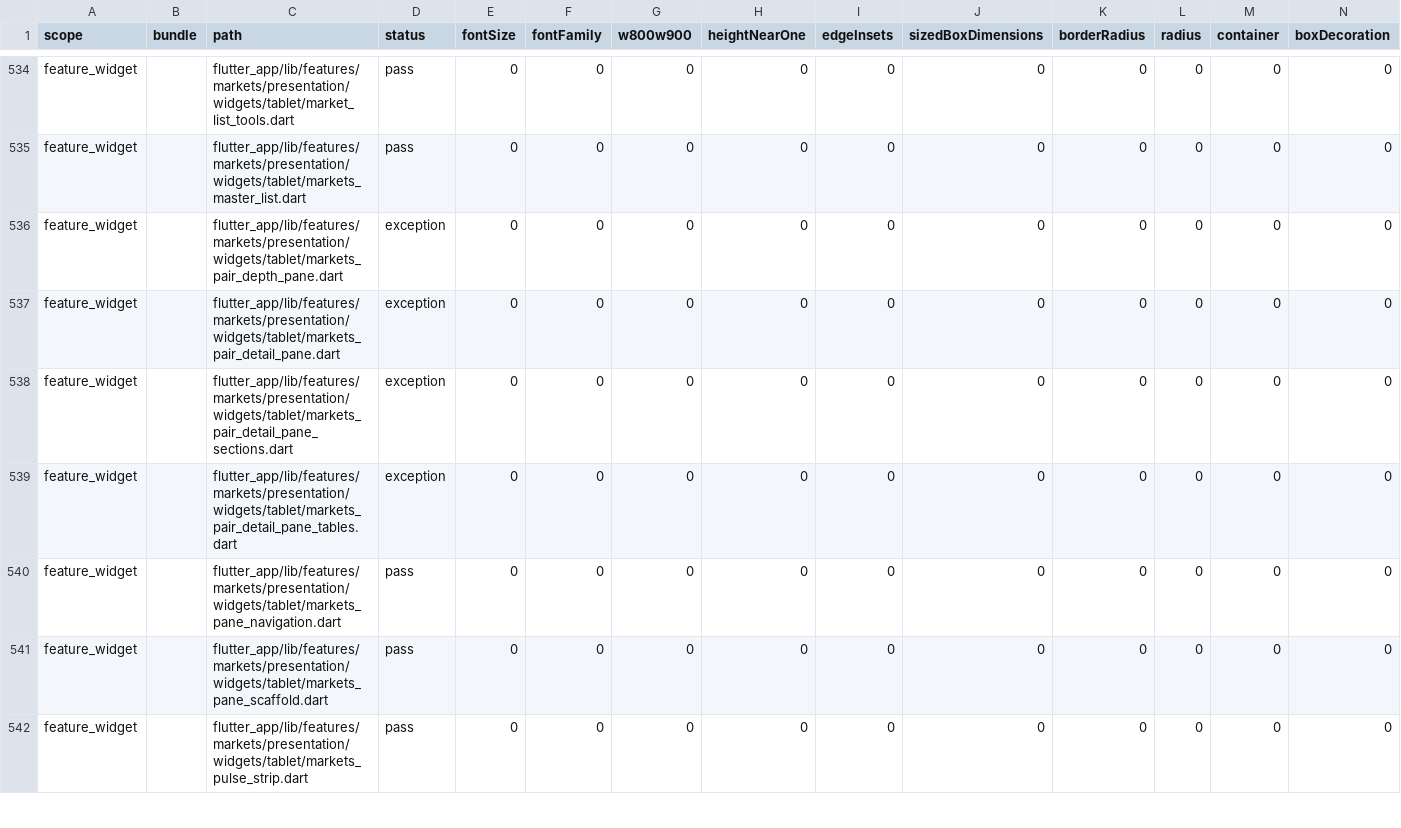
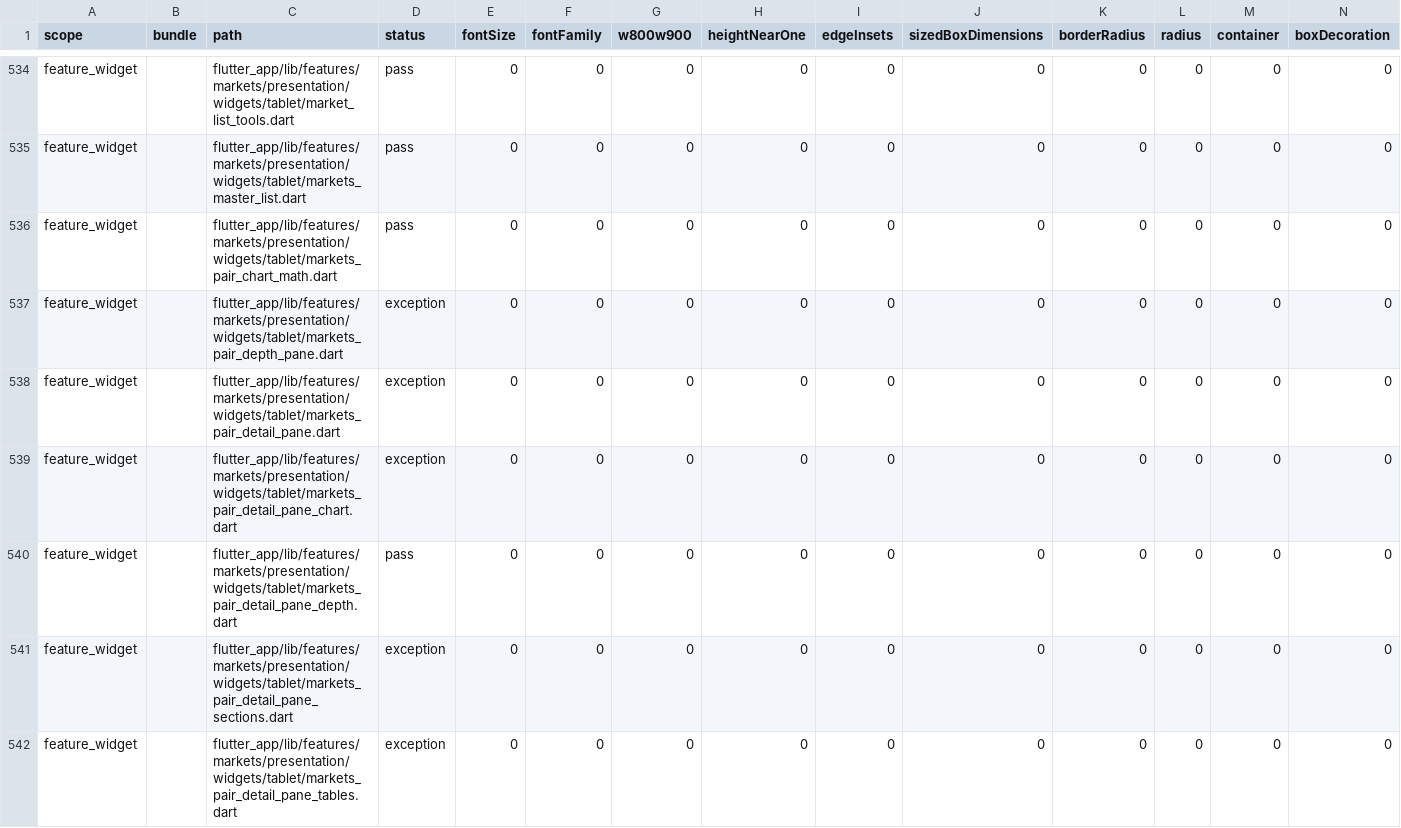
Before and after one commit to LonelyTraderBay/vittrade-flutter, a CSV file: docs/02_FLUTTER_MIGRATION/audits/VitTrade-Design-Token-Consistency-Audit.csv, drawn as a sheet; only a part is shown, gaps mark what is left out; the shorter side is filled out with more unchanged rows; rows hold the shown columns only; the diff names each change by its address in the sheet, - before the commit and + after, or states it on an @@ line.

Commit message:
Xây UI chi tiết coin hoàn chỉnh cho pane SC-044: chart thật + nút wired + gom tab Độ sâu
Phương án A đã duyệt (một UI hoàn chỉnh, thống nhất cho MỌI coin — không
xé thông tin sang nhiều trang, không nút giả):

L1 — Chart giá thật thay sparkline mượn:
- _PairChartPainter mới (part _chart): grid ngang + nhãn giá 2 bên +
  fill gradient theo phiên + cột khối lượng + đường MA(7) khi bật +
  nhãn thời gian tương đối tiếng Việt đáy; cao token pairDetailChartHeight 220
- markets_pair_chart_math.dart: chuỗi giá theo timeframe DETERMINISTIC
  (LCG seed pairId+TF, neo về giá hiện tại) + SMA + volume profile —
  timeframe chips giờ ÁP DỤNG THẬT (15m..1M đổi chuỗi dữ liệu)
- Hết nút giả: chỉ hiển thị indicator đã wired (MA vẽ SMA thật, Vol
  bật/tắt cột khối lượng + legend); EMA/BOLL/MACD/RSI gỡ theo quy tắc
  'nút hiển thị phải có hành vi thật'

L2 — Gom phân tích về một pane:
- Tab thứ tư 'Độ sâu' (part _depth): tái dùng MarketDepthChartView +
  MarketDepthWhaleAlertsView qua provider depth family — phân tích độ
  sâu nằm ngay trong pane coin; xóa link card 'Độ sâu thị trường'
- Sắp link theo bậc thông tin: 'Thông tin coin' trước 'Mua định kỳ'

L3 — Khóa máy:
- markets_pair_chart_math_test.dart 9 case (TF đổi chuỗi, deterministic,
  SMA hợp đồng, volume, labels vi-VN)
- Widget test: tab Độ sâu nhúng depth view; MA/Vol toggle legend thật
- Tablet-Adaptive-Standard: anti-pattern 'nút hiển thị mà không wired'

Golden pair tablet 4 width regen; chuỗi artifact regen (page-rhythm ×3,
segment-pill ×2, design-token, home-reference, navigation-edge);
part-file tách _chart/_depth đúng guardrail 600 dòng; preflight PASS

```diff
--- a/docs/02_FLUTTER_MIGRATION/audits/VitTrade-Design-Token-Consistency-Audit.csv
+++ b/docs/02_FLUTTER_MIGRATION/audits/VitTrade-Design-Token-Consistency-Audit.csv
+row 536: feature_widget |  | flutter_app/lib/features/markets/presentation/widgets/tablet/markets_pair_chart_math.dart | pass | 0 | 0 | 0 | 0 | 0 | 0 | 0 | 0 | 0 | 0
+row 539: feature_widget |  | flutter_app/lib/features/markets/presentation/widgets/tablet/markets_pair_detail_pane_chart.dart | exception | 0 | 0 | 0 | 0 | 0 | 0 | 0 | 0 | 0 | 0
+row 540: feature_widget |  | flutter_app/lib/features/markets/presentation/widgets/tablet/markets_pair_detail_pane_depth.dart | pass | 0 | 0 | 0 | 0 | 0 | 0 | 0 | 0 | 0 | 0
```
Also changed, not shown: docs/02_FLUTTER_MIGRATION/audits/VitTrade-Home-Reference-Consistency-Audit.csv, docs/02_FLUTTER_MIGRATION/audits/VitTrade-Page-Rhythm-Audit.csv, 18 other files.
